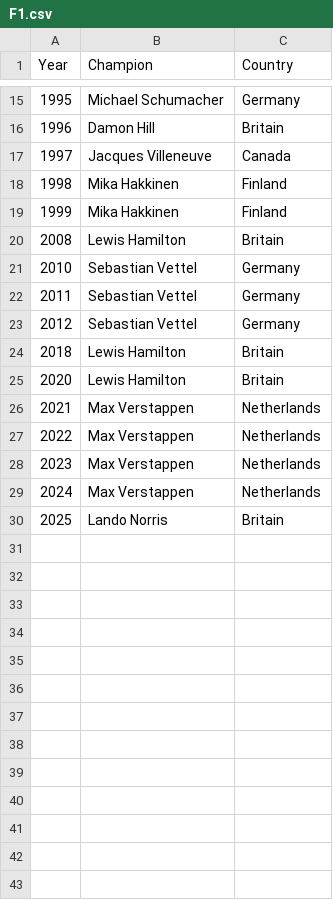
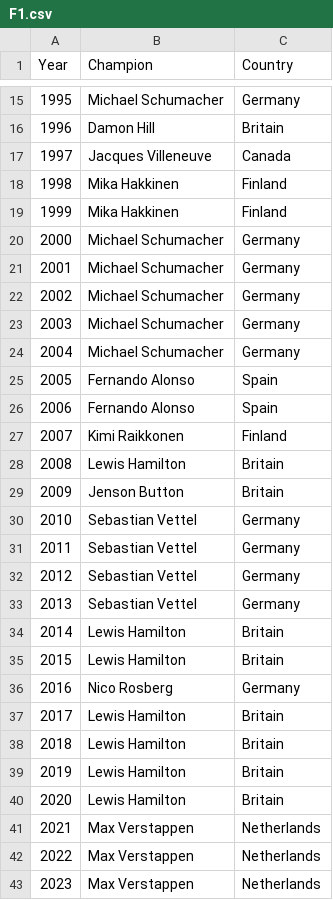
Before and after one commit to Akshaj-Goyal2012/Akshaj.Coding-LAB1234, a CSV file: LEV3/F1.csv, drawn as a sheet; only a part is shown, gaps mark what is left out; the shorter side is filled out with more unchanged rows; the diff names each change by its address in the sheet, - before the commit and + after, or states it on an @@ line.

```diff
--- a/LEV3/F1.csv
+++ b/LEV3/F1.csv
+row 20: 2000 | Michael Schumacher | Germany
+row 21: 2001 | Michael Schumacher | Germany
+row 22: 2002 | Michael Schumacher | Germany
+row 23: 2003 | Michael Schumacher | Germany
+row 24: 2004 | Michael Schumacher | Germany
+row 25: 2005 | Fernando Alonso | Spain
+row 26: 2006 | Fernando Alonso | Spain
+row 27: 2007 | Kimi Raikkonen | Finland
+row 29: 2009 | Jenson Button | Britain
+row 33: 2013 | Sebastian Vettel | Germany
+row 34: 2014 | Lewis Hamilton | Britain
+row 35: 2015 | Lewis Hamilton | Britain
+row 36: 2016 | Nico Rosberg | Germany
+row 37: 2017 | Lewis Hamilton | Britain
+row 39: 2019 | Lewis Hamilton | Britain
```
Also changed, not shown: 2 other files.
